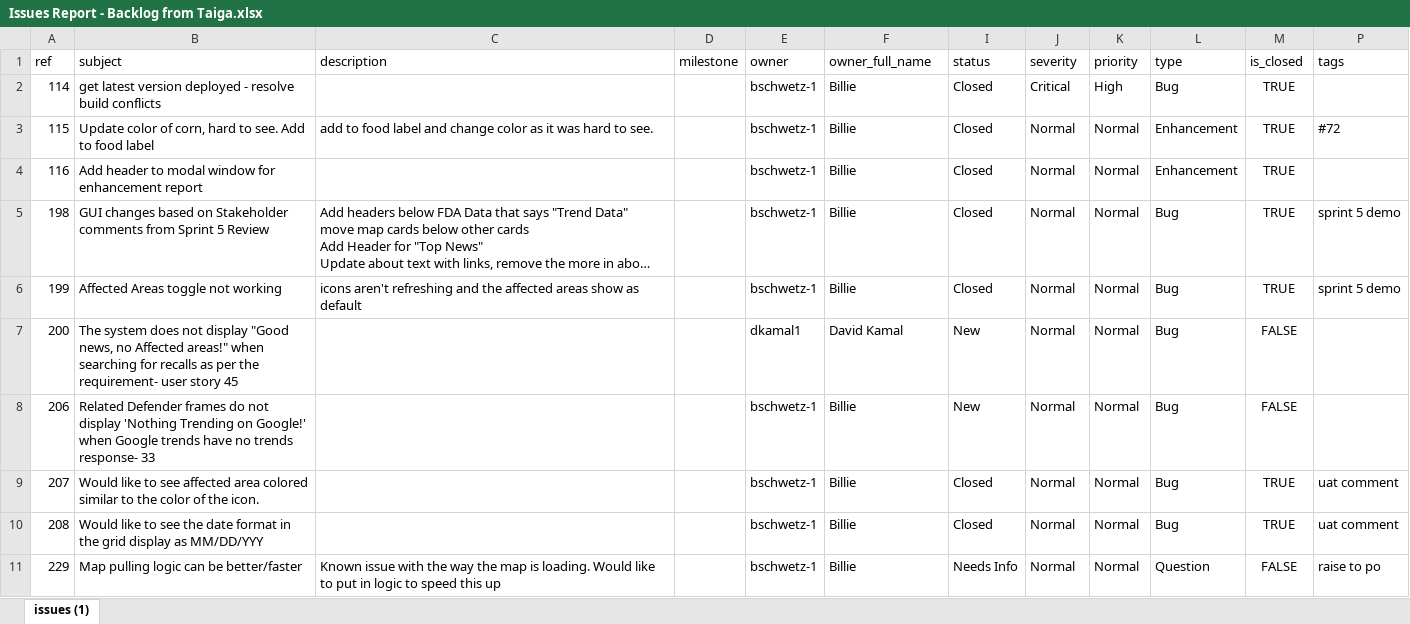
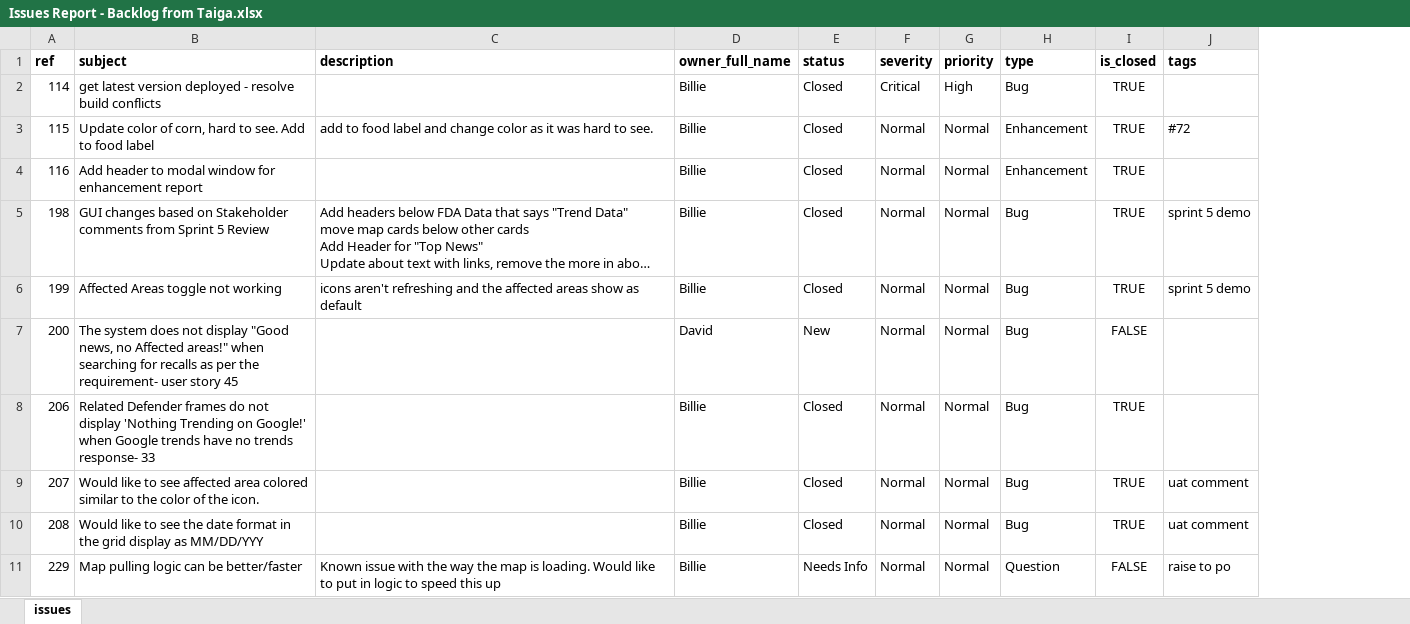
Before and after one commit to INTEGRITY-One/defender, an Excel workbook: AgileArtifacts/Issues Report - Backlog from Taiga.xlsx, sheet issues, drawn as a sheet; only a part is shown; long unchanged cells end in …; values as stored, in another font and other column widths than the file's, no borders; removed rows and columns are numbered as before the commit, all else as after; the diff covers the shown part only; the diff names each change by its address in the sheet, - before the commit and + after, or states it on an @@ line.

```diff
--- a/AgileArtifacts/Issues Report - Backlog from Taiga.xlsx (sheet issues)
+++ b/AgileArtifacts/Issues Report - Backlog from Taiga.xlsx (sheet issues)
-sheet tab: issues (1)
+sheet tab: issues
-column D (milestone), empty
-column E (owner), rows 2-11: bschwetz-1 | bschwetz-1 | bschwetz-1 | bschwetz-1 | bschwetz-1 | dkamal1 | bschwetz-1 | bschwetz-1 | bschwetz-1 | bschwetz-1
-A1:C1 bold: off
+A1:C1 bold: on
-D1:J1 bold: off
+D1:J1 bold: on
-D7 (owner_full_name): David Kamal
+D7 (owner_full_name): David
-E8 (status): New
+E8 (status): Closed
-I8 (is_closed): FALSE
+I8 (is_closed): TRUE
```
Also changed, not shown: 3 added rows elsewhere in this sheet, hidden cells, AgileArtifacts/Tasks Report - Backlog from Taiga.xlsx, AgileArtifacts/User Stories Report - Backlog from Taiga.xlsx, 8 other files.
